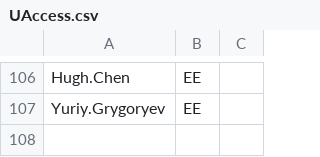
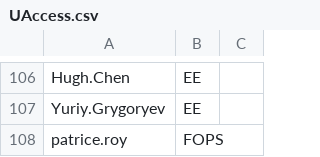
Before and after one commit to Ash-IPRANOps/Ash-IPRANOps.github.io, a CSV file: UAccess.csv, drawn as a sheet; only a part is shown, gaps mark what is left out.

Commit message:
Update UAccess.csv

```diff
--- a/UAccess.csv
+++ b/UAccess.csv
@@ -107 +107,2 @@ Hugh.Chen,EE,
 Yuriy.Grygoryev,EE,
+patrice.roy,FOPS,
```
